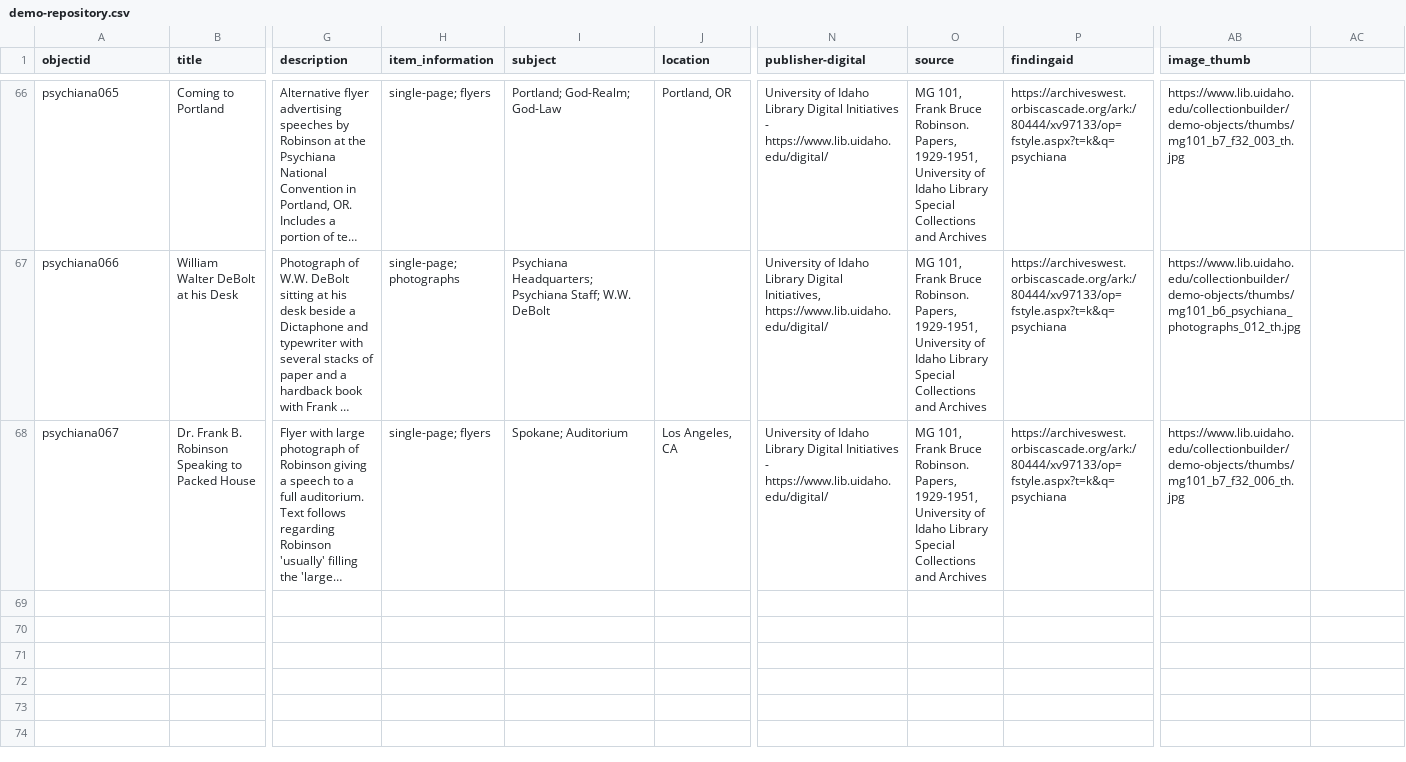
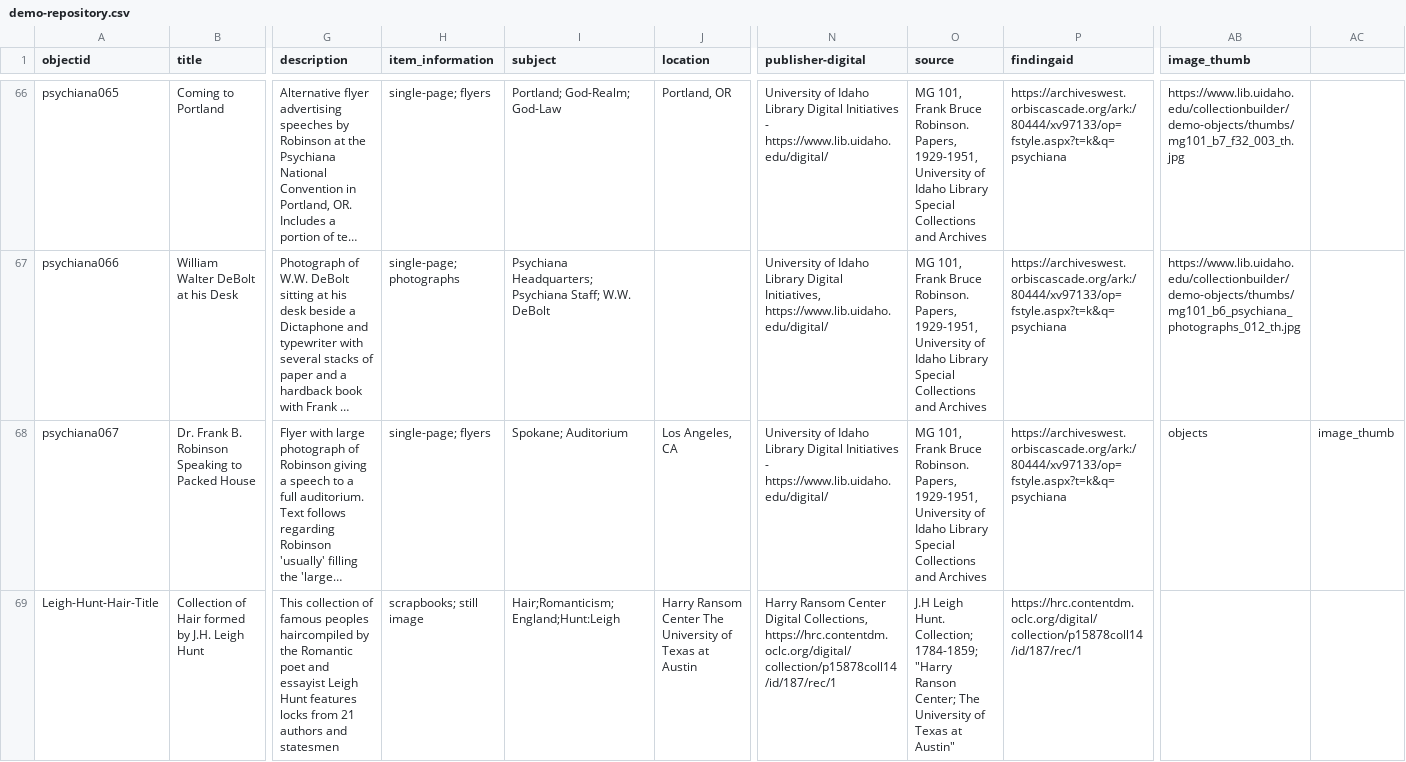
Before and after one commit to MakaylaBaughman/Leigh-Hunt-Hair-Book, a CSV file: _data/demo-repository.csv, drawn as a sheet; only a part is shown, gaps mark what is left out; long unchanged cells end in …; rows hold the shown columns only; the diff names each change by its address in the sheet, - before the commit and + after, or states it on an @@ line.

Commit message:
Update demo-repository.csv

```diff
--- a/_data/demo-repository.csv
+++ b/_data/demo-repository.csv
-AB68 (image_thumb): https://www.lib.uidaho.edu/collectionbuilder/demo-objects/thumbs/mg101_b7_f32_006_th.jpg
+AB68 (image_thumb): objects
-AC68: (empty)
+AC68: image_thumb
+row 69: Leigh-Hunt-Hair-Title | Collection of Hair formed by J.H. Leigh Hunt | This collection of famous peoples haircompiled by the Romantic poet and essayist Leigh Hunt features locks from 21 authors and statesmen | scrapbooks; still image | Hair;Romanticism;England;Hunt:Leigh | Harry Ransom Center The University of Texas at Austin | Harry Ransom Center Digital Collections, https://hrc.contentdm.oclc.org/digital/collection/p15878coll14/id/187/rec/1 | J.H Leigh Hunt. Collection; 1784-1859; "Harry Ranson Center; The University of Texas at Austin" | https://hrc.contentdm.oclc.org/digital/collection/p15878coll14/id/187/rec/1
```
